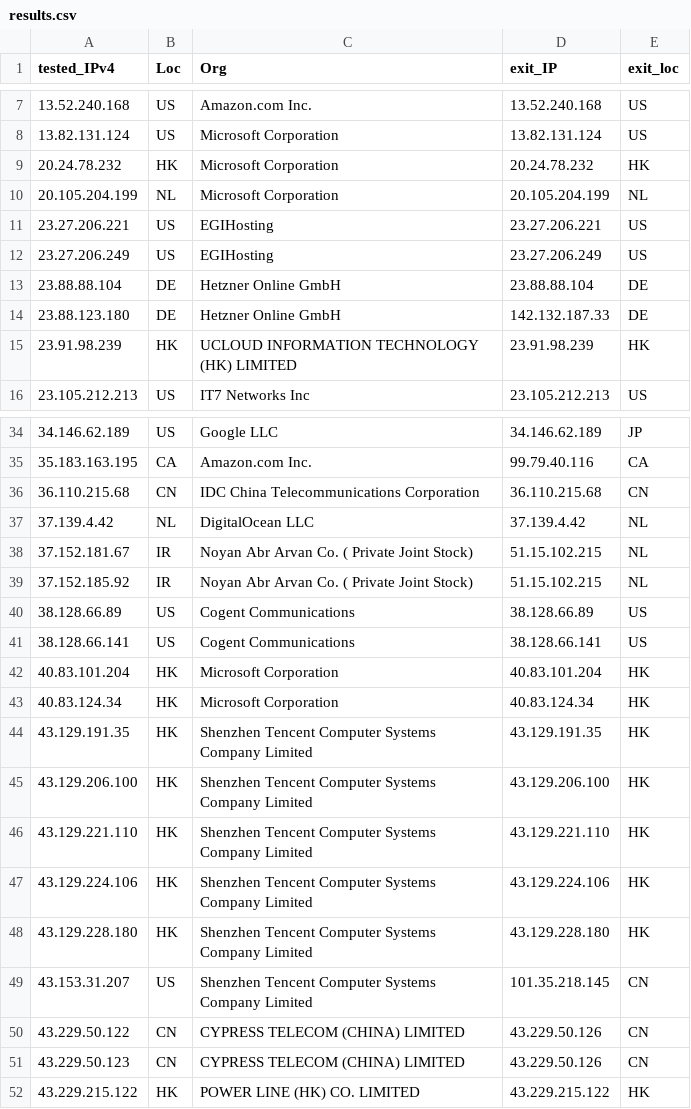
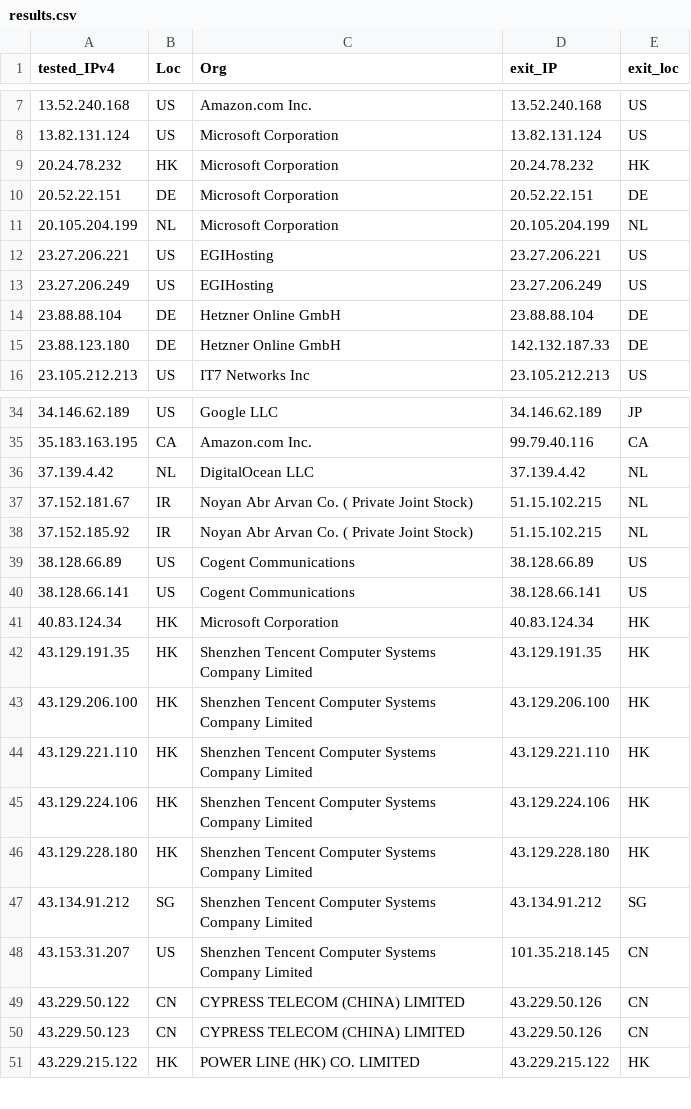
Before and after one commit to tr1s7an/Unofficial-Cloudflare-nodes, a CSV file: results.csv, drawn as a sheet; only a part is shown, gaps mark what is left out; the diff covers the shown part only.

```diff
--- a/results.csv
+++ b/results.csv
@@ -9,2 +9,3 @@ tested_IPv4,Loc,Org,exit_IP,exit_loc
 20.24.78.232,HK,Microsoft Corporation,20.24.78.232,HK
+20.52.22.151,DE,Microsoft Corporation,20.52.22.151,DE
 20.105.204.199,NL,Microsoft Corporation,20.105.204.199,NL
@@ -14,3 +15,2 @@ tested_IPv4,Loc,Org,exit_IP,exit_loc
 23.88.123.180,DE,Hetzner Online GmbH,142.132.187.33,DE
-23.91.98.239,HK,UCLOUD INFORMATION TECHNOLOGY (HK) LIMITED,23.91.98.239,HK
 23.105.212.213,US,IT7 Networks Inc,23.105.212.213,US
@@ -35,3 +35,2 @@ tested_IPv4,Loc,Org,exit_IP,exit_loc
 35.183.163.195,CA,Amazon.com  Inc.,99.79.40.116,CA
-36.110.215.68,CN,IDC  China Telecommunications Corporation,36.110.215.68,CN
 37.139.4.42,NL,DigitalOcean  LLC,37.139.4.42,NL
@@ -41,3 +40,2 @@ tested_IPv4,Loc,Org,exit_IP,exit_loc
 38.128.66.141,US,Cogent Communications,38.128.66.141,US
-40.83.101.204,HK,Microsoft Corporation,40.83.101.204,HK
 40.83.124.34,HK,Microsoft Corporation,40.83.124.34,HK
@@ -48,2 +46,3 @@ tested_IPv4,Loc,Org,exit_IP,exit_loc
 43.129.228.180,HK,Shenzhen Tencent Computer Systems Company Limited,43.129.228.180,HK
+43.134.91.212,SG,Shenzhen Tencent Computer Systems Company Limited,43.134.91.212,SG
 43.153.31.207,US,Shenzhen Tencent Computer Systems Company Limited,101.35.218.145,CN
```
Also changed, not shown: 19 added rows, 7 removed rows and 18 edited cells elsewhere in this file.
